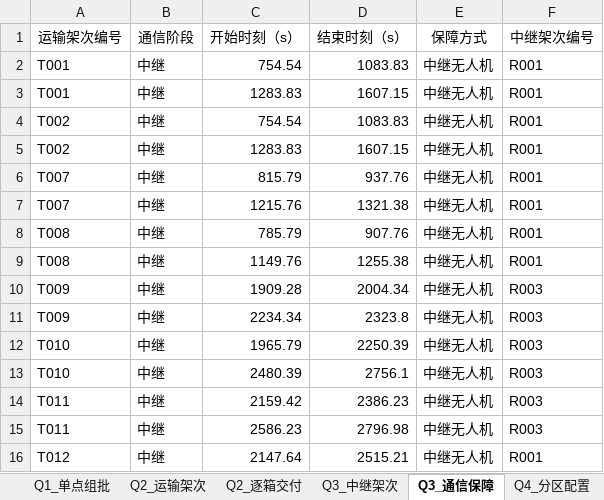
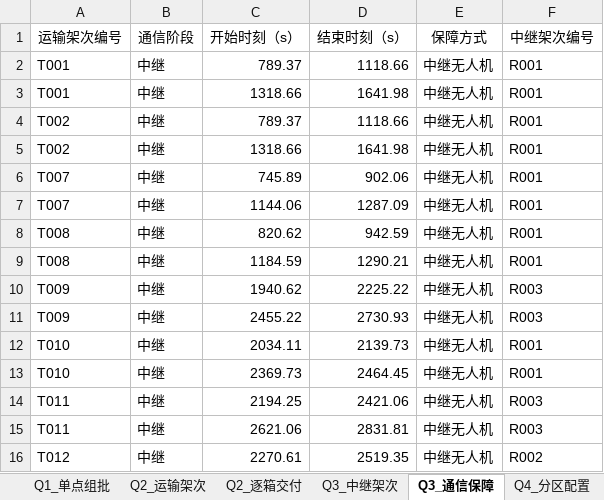
Before and after one commit to zhuobichen/MathModeling-Agent, an Excel workbook: 测试_研赛2026D/_交付/结果提交表.xlsx, sheet Q3_通信保障, drawn as a sheet; only a part is shown; values as stored, in another font and other column widths than the file's, no borders; the diff covers the shown part only; the diff names each change by its address in the sheet, - before the commit and + after, or states it on an @@ line.

```diff
--- a/测试_研赛2026D/_交付/结果提交表.xlsx (sheet Q3_通信保障)
+++ b/测试_研赛2026D/_交付/结果提交表.xlsx (sheet Q3_通信保障)
-C2 (开始时刻（s）): 754.54
+C2 (开始时刻（s）): 789.37
-D2 (结束时刻（s）): 1083.83
+D2 (结束时刻（s）): 1118.66
-C3 (开始时刻（s）): 1283.83
+C3 (开始时刻（s）): 1318.66
-D3 (结束时刻（s）): 1607.15
+D3 (结束时刻（s）): 1641.98
-C4 (开始时刻（s）): 754.54
+C4 (开始时刻（s）): 789.37
-D4 (结束时刻（s）): 1083.83
+D4 (结束时刻（s）): 1118.66
-C5 (开始时刻（s）): 1283.83
+C5 (开始时刻（s）): 1318.66
-D5 (结束时刻（s）): 1607.15
+D5 (结束时刻（s）): 1641.98
-C6 (开始时刻（s）): 815.79
+C6 (开始时刻（s）): 745.89
-D6 (结束时刻（s）): 937.76
+D6 (结束时刻（s）): 902.06
-C7 (开始时刻（s）): 1215.76
+C7 (开始时刻（s）): 1144.06
-D7 (结束时刻（s）): 1321.38
+D7 (结束时刻（s）): 1287.09
-C8 (开始时刻（s）): 785.79
+C8 (开始时刻（s）): 820.62
-D8 (结束时刻（s）): 907.76
+D8 (结束时刻（s）): 942.59
-C9 (开始时刻（s）): 1149.76
+C9 (开始时刻（s）): 1184.59
-D9 (结束时刻（s）): 1255.38
+D9 (结束时刻（s）): 1290.21
-C10 (开始时刻（s）): 1909.28
+C10 (开始时刻（s）): 1940.62
-D10 (结束时刻（s）): 2004.34
+D10 (结束时刻（s）): 2225.22
-C11 (开始时刻（s）): 2234.34
+C11 (开始时刻（s）): 2455.22
-D11 (结束时刻（s）): 2323.8
+D11 (结束时刻（s）): 2730.93
-C12 (开始时刻（s）): 1965.79
+C12 (开始时刻（s）): 2034.11
-D12 (结束时刻（s）): 2250.39
+D12 (结束时刻（s）): 2139.73
-F12:F13 (中继架次编号): R003
+F12:F13 (中继架次编号): R001
-C13 (开始时刻（s）): 2480.39
+C13 (开始时刻（s）): 2369.73
-D13 (结束时刻（s）): 2756.1
+D13 (结束时刻（s）): 2464.45
-C14 (开始时刻（s）): 2159.42
+C14 (开始时刻（s）): 2194.25
-D14 (结束时刻（s）): 2386.23
+D14 (结束时刻（s）): 2421.06
-C15 (开始时刻（s）): 2586.23
+C15 (开始时刻（s）): 2621.06
-D15 (结束时刻（s）): 2796.98
+D15 (结束时刻（s）): 2831.81
-C16 (开始时刻（s）): 2147.64
+C16 (开始时刻（s）): 2270.61
-D16 (结束时刻（s）): 2515.21
+D16 (结束时刻（s）): 2519.35
-F16 (中继架次编号): R001
+F16 (中继架次编号): R002
```
Also changed, not shown: 4 added rows, 4 removed rows and 73 edited cells elsewhere in this sheet, sheet Q2_逐箱交付, sheet Q2_运输架次, sheet Q4_分区配置, sheet Q3_中继架次, 37 other files.
